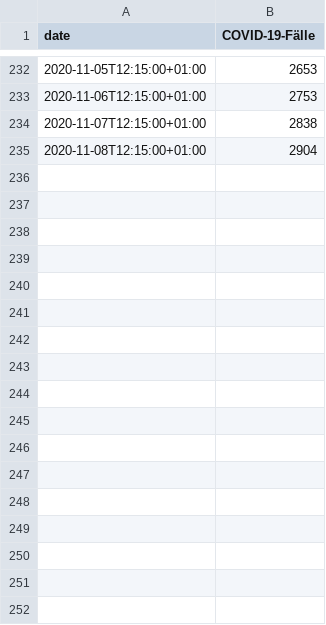
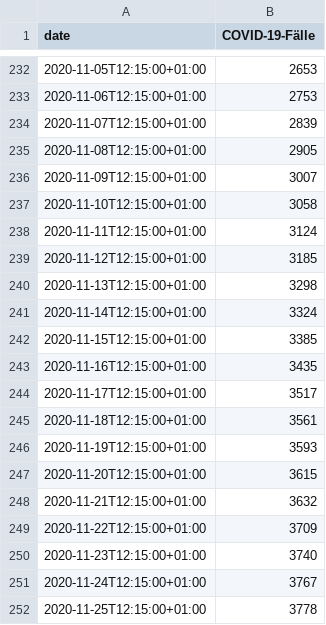
Before and after one commit to pcjedi/notebooks, a CSV file: data-WvhXR.csv, drawn as a sheet; only a part is shown, gaps mark what is left out; the diff covers the shown part only.

```diff
--- a/data-WvhXR.csv
+++ b/data-WvhXR.csv
@@ -233,3 +233,20 @@ date,COVID-19-Fälle
 2020-11-06T12:15:00+01:00,2753
-2020-11-07T12:15:00+01:00,2838
-2020-11-08T12:15:00+01:00,2904
+2020-11-07T12:15:00+01:00,2839
+2020-11-08T12:15:00+01:00,2905
+2020-11-09T12:15:00+01:00,3007
+2020-11-10T12:15:00+01:00,3058
+2020-11-11T12:15:00+01:00,3124
+2020-11-12T12:15:00+01:00,3185
+2020-11-13T12:15:00+01:00,3298
+2020-11-14T12:15:00+01:00,3324
+2020-11-15T12:15:00+01:00,3385
+2020-11-16T12:15:00+01:00,3435
+2020-11-17T12:15:00+01:00,3517
+2020-11-18T12:15:00+01:00,3561
+2020-11-19T12:15:00+01:00,3593
+2020-11-20T12:15:00+01:00,3615
+2020-11-21T12:15:00+01:00,3632
+2020-11-22T12:15:00+01:00,3709
+2020-11-23T12:15:00+01:00,3740
+2020-11-24T12:15:00+01:00,3767
+2020-11-25T12:15:00+01:00,3778
```
Also changed, not shown: 10 added rows elsewhere in this file, 1 other file.
